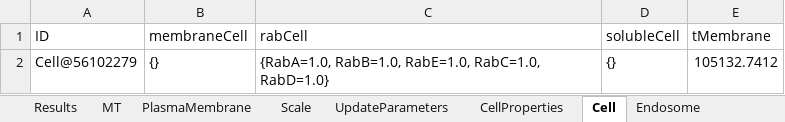
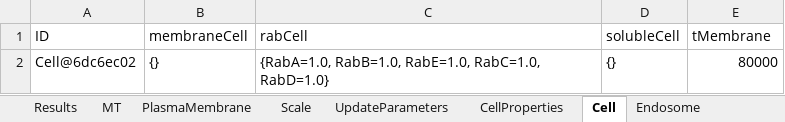
Before and after one commit to franconieto/endomembraneSystem, an Excel workbook: out-1.0.xlsx, sheet Cell, drawn as a sheet; values as stored, in another font and other column widths than the file's, no borders; the diff names each change by its address in the sheet, - before the commit and + after, or states it on an @@ line.

```diff
--- a/out-1.0.xlsx (sheet Cell)
+++ b/out-1.0.xlsx (sheet Cell)
-A2 (ID): Cell@56102279
+A2 (ID): Cell@6dc6ec02
-E2 (tMembrane): 105132.7412
+E2 (tMembrane): 80000
```
Also changed, not shown: sheet Endosome, sheet MT, sheet Results, sheet CellProperties, sheet UpdateParameters, sheet InitialOrganelles, 2 more sheets, 23 other files.
